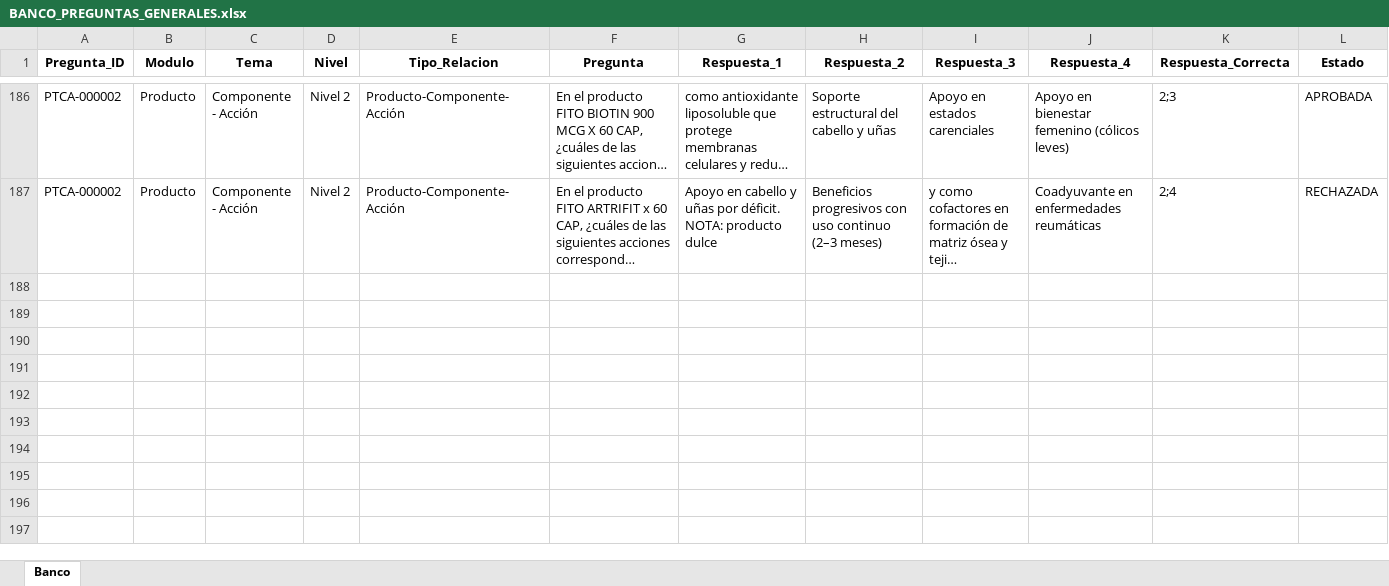
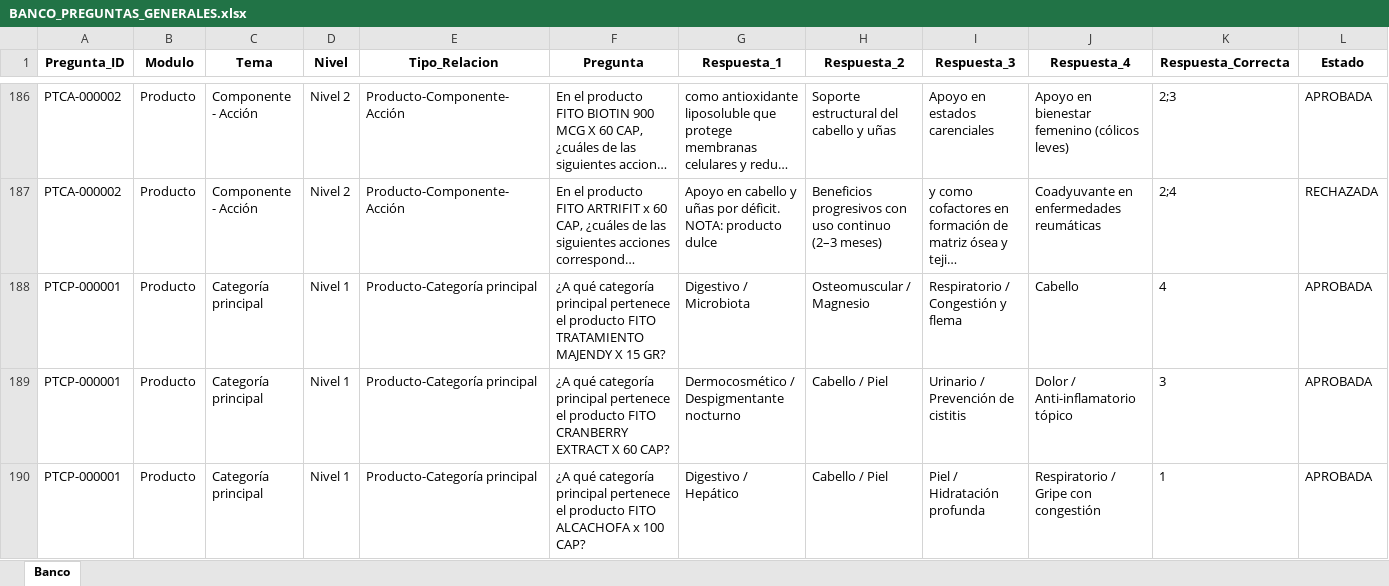
Before and after one commit to franquiciasauces/Asesores, an Excel workbook: BANCO_PREGUNTAS_GENERALES.xlsx, sheet Banco, drawn as a sheet; only a part is shown, gaps mark what is left out; long unchanged cells end in …; values as stored, in another font and other column widths than the file's, no borders; rows hold the shown columns only; the diff names each change by its address in the sheet, - before the commit and + after, or states it on an @@ line.

Commit message:
Actualizar BANCO_PREGUNTAS_GENERALES

```diff
--- a/BANCO_PREGUNTAS_GENERALES.xlsx (sheet Banco)
+++ b/BANCO_PREGUNTAS_GENERALES.xlsx (sheet Banco)
+row 188: PTCP-000001 | Producto | Categoría principal | Nivel 1 | Producto-Categoría principal | ¿A qué categoría principal pertenece el producto FITO TRATAMIENTO MAJENDY X 15 GR? | Digestivo / Microbiota | Osteomuscular / Magnesio | Respiratorio / Congestión y flema | Cabello | 4 | APROBADA
+row 189: PTCP-000001 | Producto | Categoría principal | Nivel 1 | Producto-Categoría principal | ¿A qué categoría principal pertenece el producto FITO CRANBERRY EXTRACT X 60 CAP? | Dermocosmético / Despigmentante nocturno | Cabello / Piel | Urinario / Prevención de cistitis | Dolor / Anti-inflamatorio tópico | 3 | APROBADA
+row 190: PTCP-000001 | Producto | Categoría principal | Nivel 1 | Producto-Categoría principal | ¿A qué categoría principal pertenece el producto FITO ALCACHOFA x 100 CAP? | Digestivo / Hepático | Cabello / Piel | Piel / Hidratación profunda | Respiratorio / Gripe con congestión | 1 | APROBADA
```
